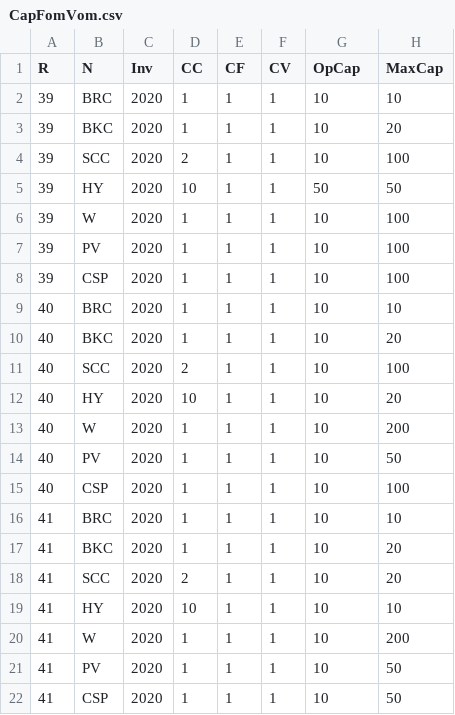
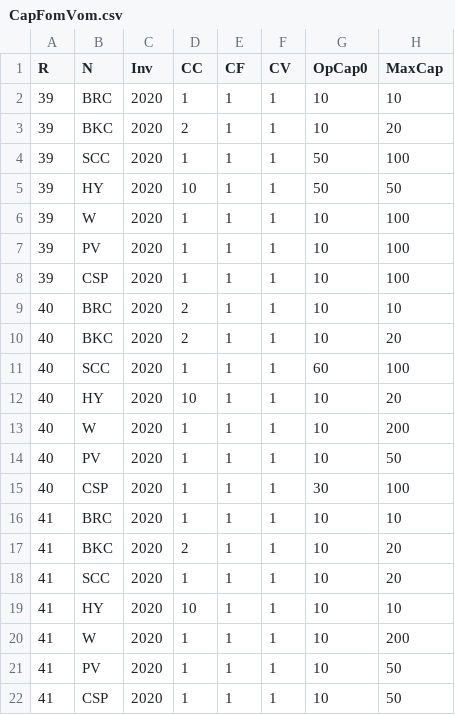
Before and after one commit to openCEMorg/openCEM, a CSV file: data/CapFomVom.csv, drawn as a sheet; only a part is shown.

```diff
--- a/data/CapFomVom.csv
+++ b/data/CapFomVom.csv
@@ -1,5 +1,5 @@
-R,N,Inv,CC,CF,CV,OpCap,MaxCap
+R,N,Inv,CC,CF,CV,OpCap0,MaxCap
 39,BRC,2020,1,1,1,10,10
-39,BKC,2020,1,1,1,10,20
-39,SCC,2020,2,1,1,10,100
+39,BKC,2020,2,1,1,10,20
+39,SCC,2020,1,1,1,50,100
 39,HY,2020,10,1,1,50,50
@@ -8,5 +8,5 @@ R,N,Inv,CC,CF,CV,OpCap,MaxCap
 39,CSP,2020,1,1,1,10,100
-40,BRC,2020,1,1,1,10,10
-40,BKC,2020,1,1,1,10,20
-40,SCC,2020,2,1,1,10,100
+40,BRC,2020,2,1,1,10,10
+40,BKC,2020,2,1,1,10,20
+40,SCC,2020,1,1,1,60,100
 40,HY,2020,10,1,1,10,20
@@ -14,6 +14,6 @@ R,N,Inv,CC,CF,CV,OpCap,MaxCap
 40,PV,2020,1,1,1,10,50
-40,CSP,2020,1,1,1,10,100
+40,CSP,2020,1,1,1,30,100
 41,BRC,2020,1,1,1,10,10
-41,BKC,2020,1,1,1,10,20
-41,SCC,2020,2,1,1,10,20
+41,BKC,2020,2,1,1,10,20
+41,SCC,2020,1,1,1,10,20
 41,HY,2020,10,1,1,10,10
```
Also changed, not shown: 4 other files.
